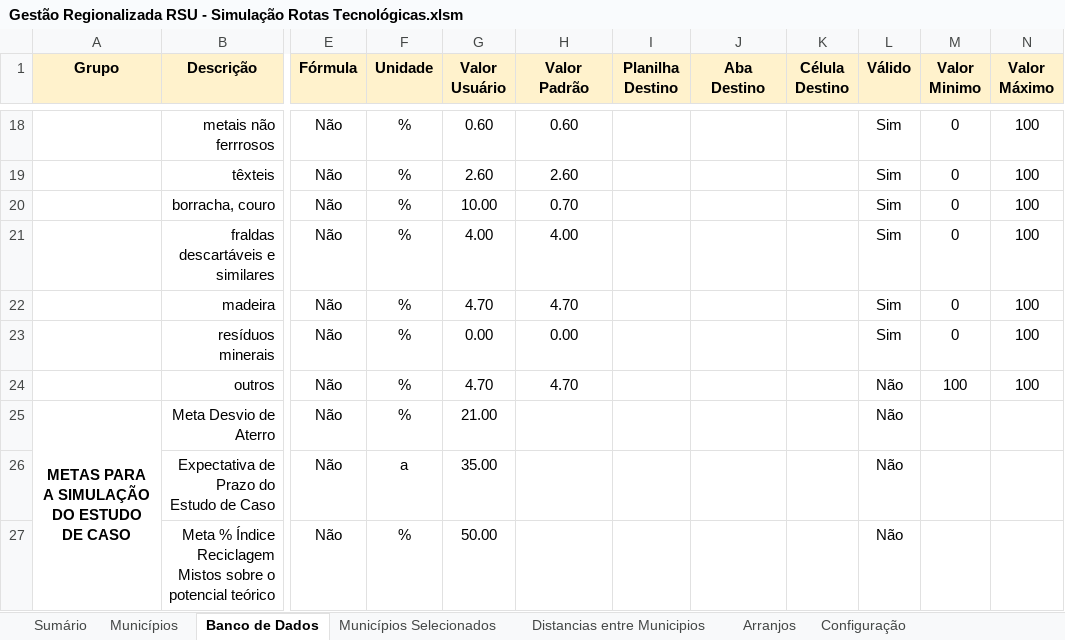
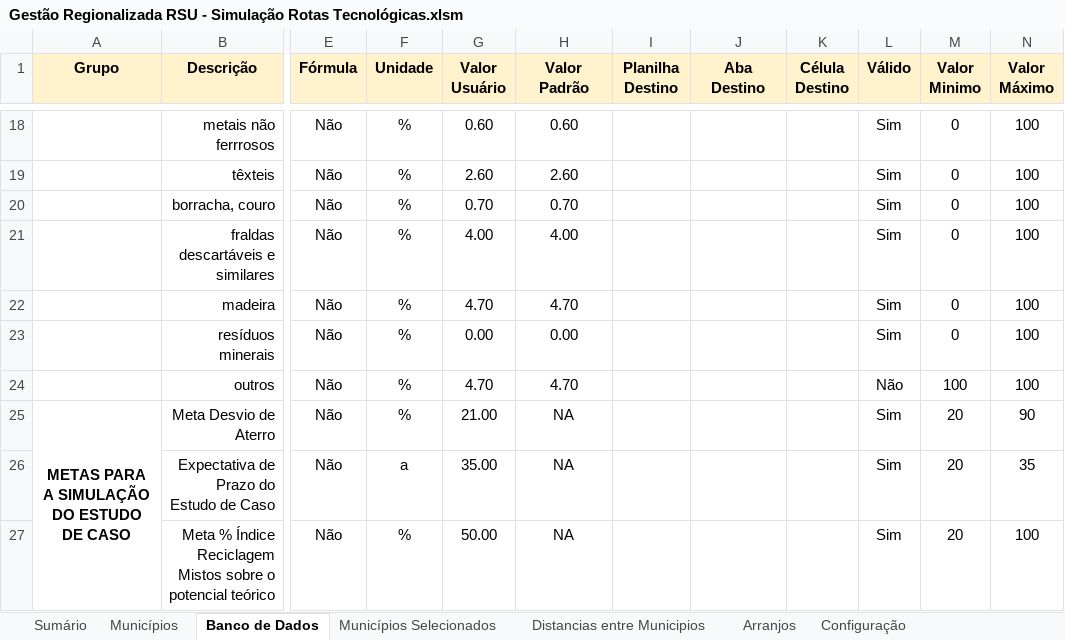
Before and after one commit to cristiansimioni/gestaoregionalizadarsu, an Excel workbook: Gestão Regionalizada RSU - Simulação Rotas Tecnológicas.xlsm, sheet Banco de Dados, drawn as a sheet; only a part is shown, gaps mark what is left out; values as stored, in another font and other column widths than the file's, no borders; conditional formats not drawn; the diff covers the shown part only; the diff names each change by its address in the sheet, - before the commit and + after, or states it on an @@ line.

```diff
--- a/Gestão Regionalizada RSU - Simulação Rotas Tecnológicas.xlsm (sheet Banco de Dados)
+++ b/Gestão Regionalizada RSU - Simulação Rotas Tecnológicas.xlsm (sheet Banco de Dados)
-G20 (Valor Usuário): 10.00
+G20 (Valor Usuário): 0.70
-H25:H27 (Valor Padrão): (empty)
+H25:H27 (Valor Padrão): NA
-L25:L27 (Válido): Não
+L25:L27 (Válido): Sim
-M25:M27 (Valor Minimo): (empty)
+M25:M27 (Valor Minimo): 20
-N25 (Valor Máximo): (empty)
+N25 (Valor Máximo): 90
-N26 (Valor Máximo): (empty)
+N26 (Valor Máximo): 35
-N27 (Valor Máximo): (empty)
+N27 (Valor Máximo): 100
```
Also changed, not shown: 43 edited cells elsewhere in this sheet, sheet Municípios Selecionados, sheet Municípios, formulas that keep their value, charts or pictures, 12 other files.
